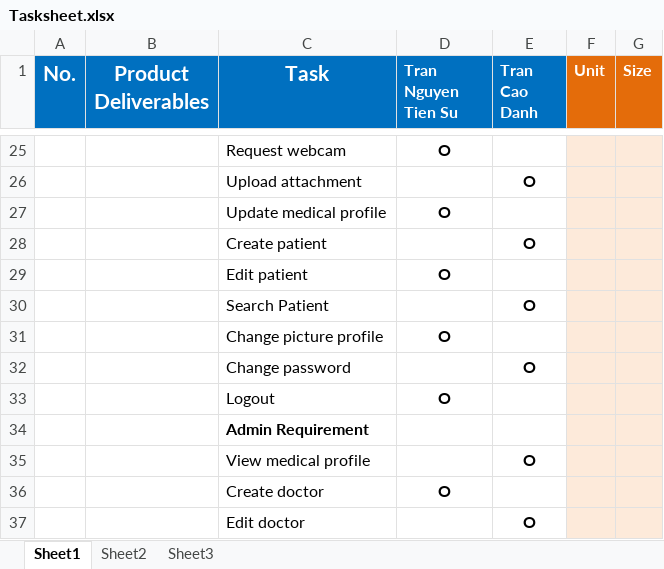
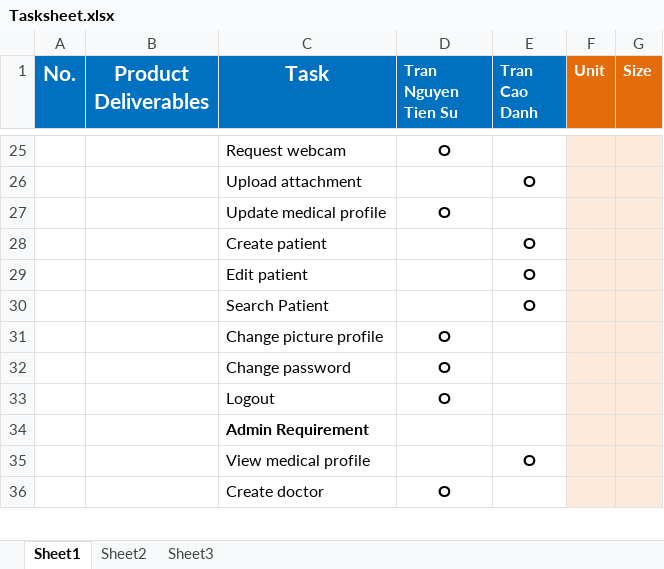
Before and after one commit to palaniellappank/online-medical-consultant-system, an Excel workbook: Document/Report/Tasksheet.xlsx, sheet Sheet1, drawn as a sheet; only a part is shown, gaps mark what is left out; values as stored, in another font and other column widths than the file's, no borders; removed rows and columns are numbered as before the commit, all else as after; the diff covers the shown part only; the diff names each change by its address in the sheet, - before the commit and + after, or states it on an @@ line.

```diff
--- a/Document/Report/Tasksheet.xlsx (sheet Sheet1)
+++ b/Document/Report/Tasksheet.xlsx (sheet Sheet1)
-row 29:  |  | Edit patient | O
+row 29:  |  | Edit patient |  | O
-row 32:  |  | Change password |  | O
+row 32:  |  | Change password | O
-row 37:  |  | Edit doctor |  | O
```
Also changed, not shown: 25 added rows, 20 removed rows, 2 moved rows and 10 edited cells elsewhere in this sheet, 2 other files.
